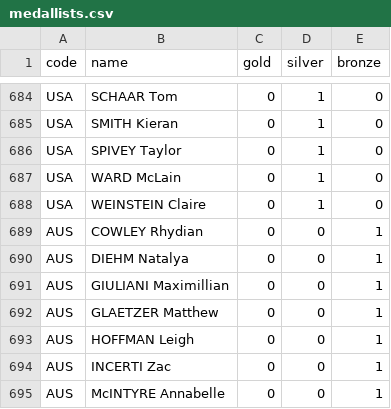
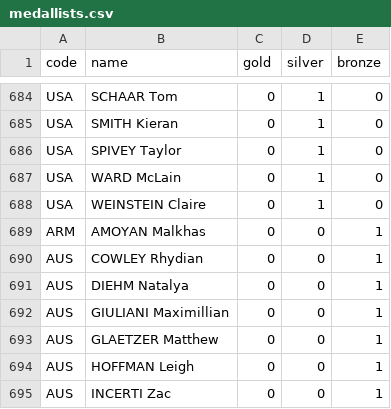
Before and after one commit to taniki/paris2024-data, a CSV file: datasets/medallists.csv, drawn as a sheet; only a part is shown, gaps mark what is left out; the shorter side is filled out with more unchanged rows; the diff names each change by its address in the sheet, - before the commit and + after, or states it on an @@ line.

```diff
--- a/datasets/medallists.csv
+++ b/datasets/medallists.csv
+row 689: ARM | AMOYAN Malkhas | 0 | 0 | 1
```
Also changed, not shown: datasets/medal_countries.long.auto.csv, datasets/medal_countries.wide.auto.csv, 1 other file.
